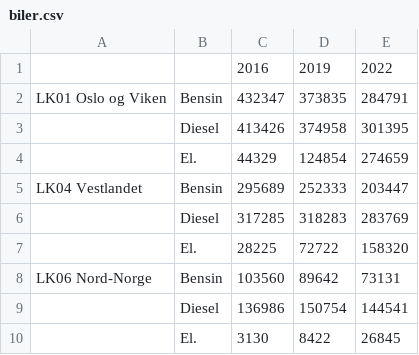
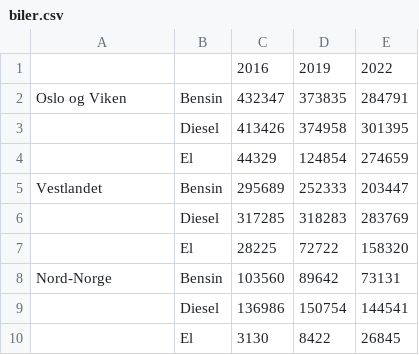
Before and after one commit to Simenf05/bensin_disel_og_el_uke_26, a CSV file: biler.csv, drawn as a sheet.

```diff
--- a/biler.csv
+++ b/biler.csv
@@ -1,10 +1,10 @@
 ;;2016;2019;2022
-LK01 Oslo og Viken;Bensin;432347;373835;284791
+Oslo og Viken;Bensin;432347;373835;284791
 ;Diesel;413426;374958;301395
-;El.;44329;124854;274659
-LK04 Vestlandet;Bensin;295689;252333;203447
+;El;44329;124854;274659
+Vestlandet;Bensin;295689;252333;203447
 ;Diesel;317285;318283;283769
-;El.;28225;72722;158320
-LK06 Nord-Norge;Bensin;103560;89642;73131
+;El;28225;72722;158320
+Nord-Norge;Bensin;103560;89642;73131
 ;Diesel;136986;150754;144541
-;El.;3130;8422;26845
+;El;3130;8422;26845
```
Also changed, not shown: 3 other files.
